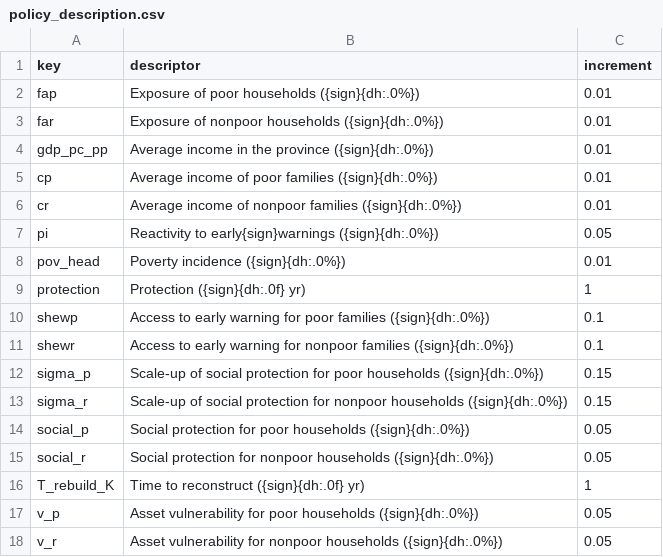
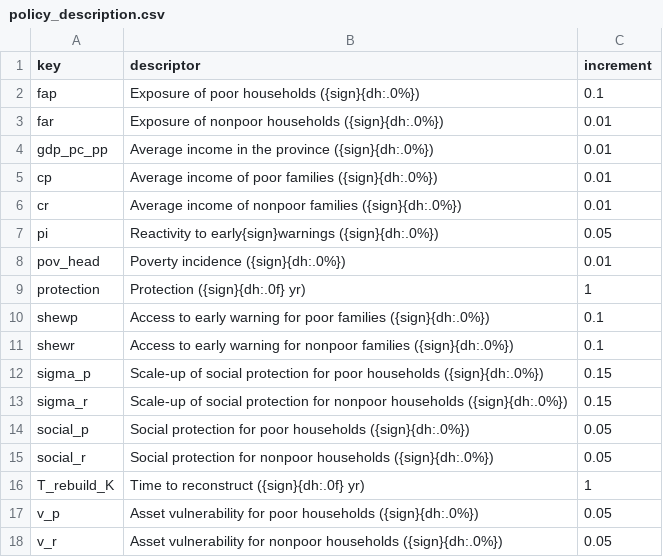
Before and after one commit to adrivsh/resilience_indicator_phl, a CSV file: inputs/policy_description.csv, drawn as a sheet.

```diff
--- a/inputs/policy_description.csv
+++ b/inputs/policy_description.csv
@@ -1,3 +1,3 @@
 key,descriptor,increment
-fap,Exposure of poor households ({sign}{dh:.0%}),0.01
+fap,Exposure of poor households ({sign}{dh:.0%}),0.1
 far,Exposure of nonpoor households ({sign}{dh:.0%}),0.01
```
Also changed, not shown: 2 other files.
